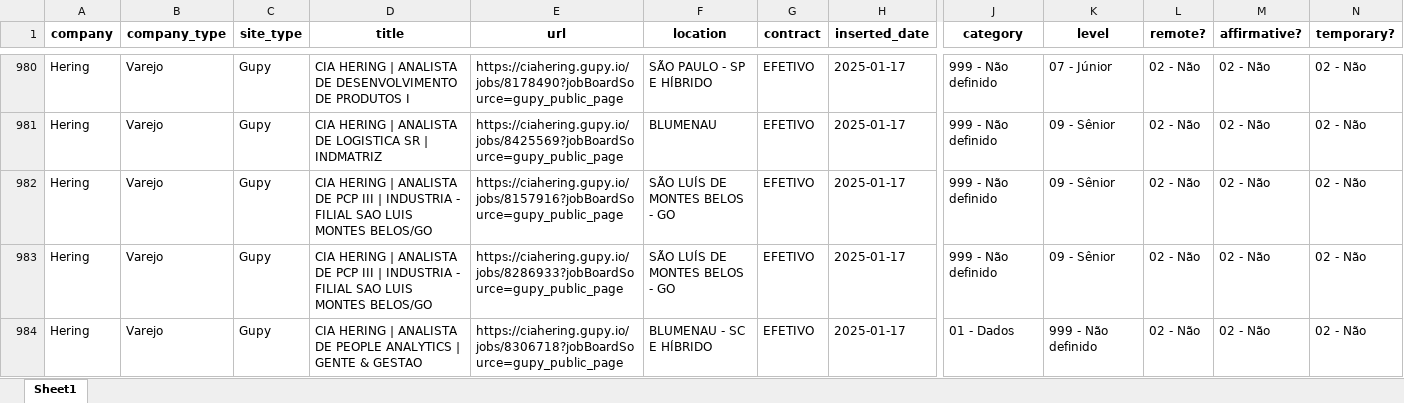
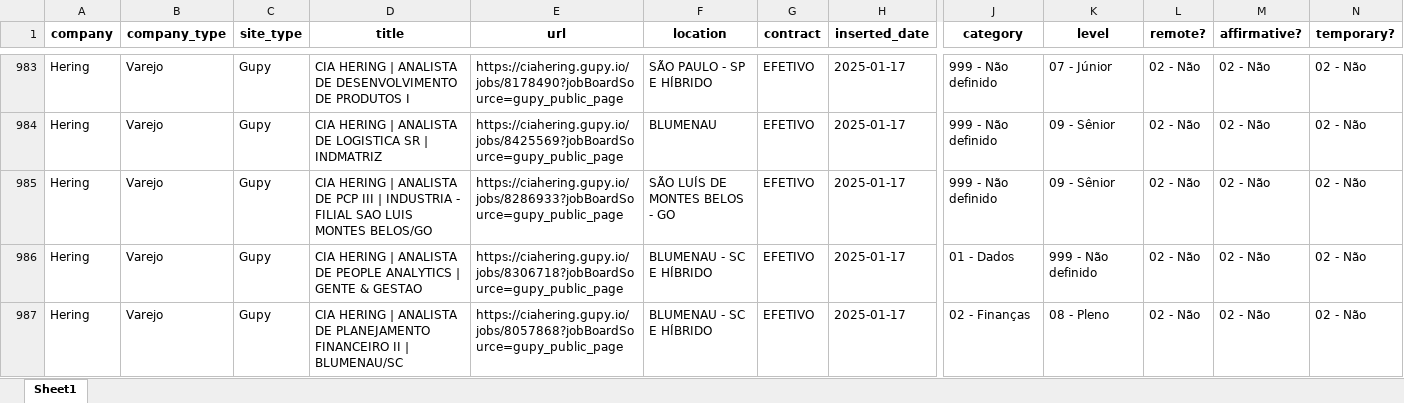
Before and after one commit to eualannascimento/site-projeto-classifica-vagas, an Excel workbook: assets/data/xlsx/open_jobs.xlsx, sheet Sheet1, drawn as a sheet; only a part is shown, gaps mark what is left out; the shorter side is filled out with more unchanged rows; values as stored, in another font and other column widths than the file's, no borders; removed rows and columns are numbered as before the commit, all else as after; rows hold the shown columns only; the diff covers the shown part only; the diff names each change by its address in the sheet, - before the commit and + after, or states it on an @@ line.

```diff
--- a/assets/data/xlsx/open_jobs.xlsx (sheet Sheet1)
+++ b/assets/data/xlsx/open_jobs.xlsx (sheet Sheet1)
-row 982: Hering | Varejo | Gupy | CIA HERING | ANALISTA DE PCP III | INDUSTRIA - FILIAL SAO LUIS MONTES BELOS/GO | https://ciahering.gupy.io/jobs/8157916?jobBoardSource=gupy_public_page | SÃO LUÍS DE MONTES BELOS - GO | EFETIVO | 2025-01-17 | 999 - Não definido | 09 - Sênior | 02 - Não | 02 - Não | 02 - Não
```
Also changed, not shown: 8 added rows, 7 removed rows and 1 edited cell elsewhere in this sheet, 1 other file.
